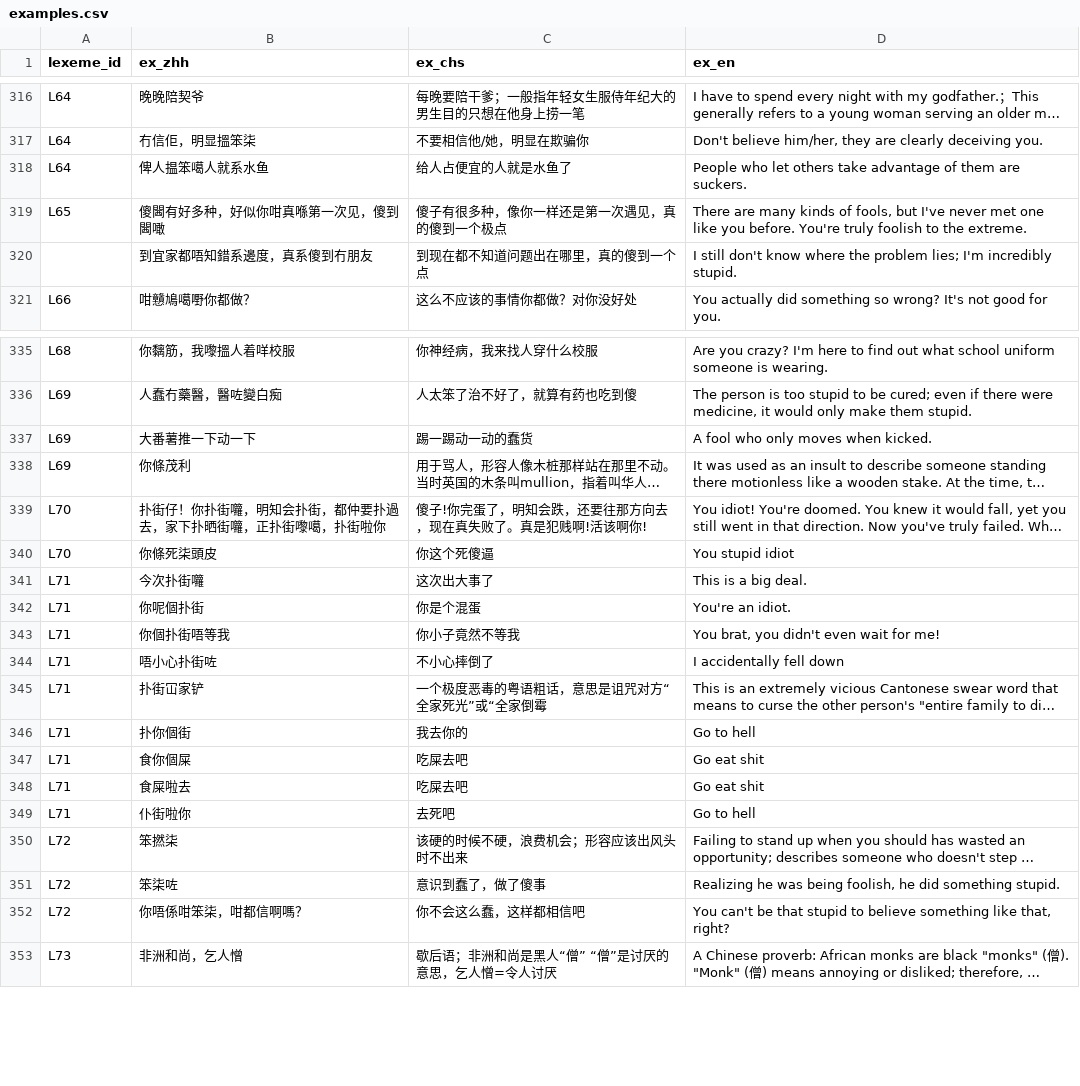
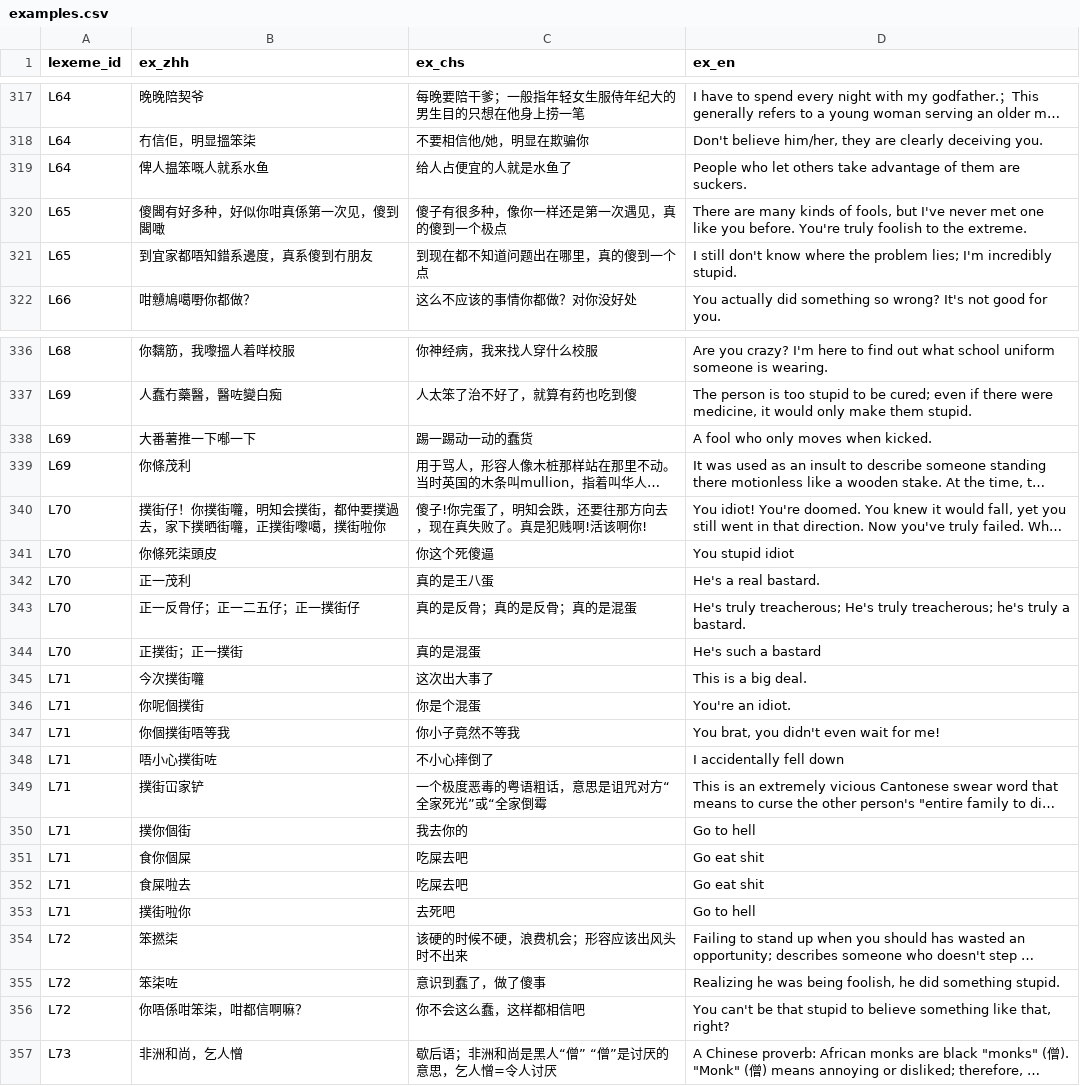
Before and after one commit to Joker9405/Can-Tong, a CSV file: data/examples.csv, drawn as a sheet; only a part is shown, gaps mark what is left out; long unchanged cells end in …; addresses are those after the commit; the diff covers the shown part only; the diff names each change by its address in the sheet, - before the commit and + after, or states it on an @@ line.

```diff
--- a/data/examples.csv
+++ b/data/examples.csv
-B319 (ex_zhh): 俾人揾笨噶人就系水鱼
+B319 (ex_zhh): 俾人揾笨嘅人就系水鱼
-B320 (ex_zhh): 傻閪有好多种，好似你咁真喺第一次见，傻到閪噉
+B320 (ex_zhh): 傻閪有好多种，好似你咁真係第一次见，傻到閪噉
-A321 (lexeme_id): (empty)
+A321 (lexeme_id): L65
-B338 (ex_zhh): 大番薯推一下动一下
+B338 (ex_zhh): 大番薯推一下喐一下
-B340 (ex_zhh): 扑街仔！你扑街囖，明知会扑街，都仲要扑過去，家下扑晒街囖，正扑街嚟噶，扑街啦你
+B340 (ex_zhh): 撲街仔！你撲街囖，明知会撲街，都仲要撲過去，家下撲晒街囖，正撲街嚟噶，撲街啦你
+row 342: L70 | 正一茂利 | 真的是王八蛋 | He's a real bastard.
+row 343: L70 | 正一反骨仔；正一二五仔；正一撲街仔 | 真的是反骨；真的是反骨；真的是混蛋 | He's truly treacherous; He's truly treacherous; he's truly a bastard.
+row 344: L70 | 正撲街；正一撲街 | 真的是混蛋 | He's such a bastard
-B345 (ex_zhh): 今次扑街囖
+B345 (ex_zhh): 今次撲街囖
-B346 (ex_zhh): 你呢個扑街
+B346 (ex_zhh): 你呢個撲街
-B347 (ex_zhh): 你個扑街唔等我
+B347 (ex_zhh): 你個撲街唔等我
-B348 (ex_zhh): 唔小心扑街咗
+B348 (ex_zhh): 唔小心撲街咗
-B349 (ex_zhh): 扑街冚家铲
+B349 (ex_zhh): 撲街冚家铲
-B350 (ex_zhh): 扑你個街
+B350 (ex_zhh): 撲你個街
-B353 (ex_zhh): 仆街啦你
+B353 (ex_zhh): 撲街啦你
-B356 (ex_zhh): 你唔係咁笨柒，咁都信啊嗎？
+B356 (ex_zhh): 你唔係咁笨柒，咁都信啊嘛？
```
Also changed, not shown: 1 added row and 6 edited cells elsewhere in this file, data/crossmap.csv, data/lexeme.csv.
